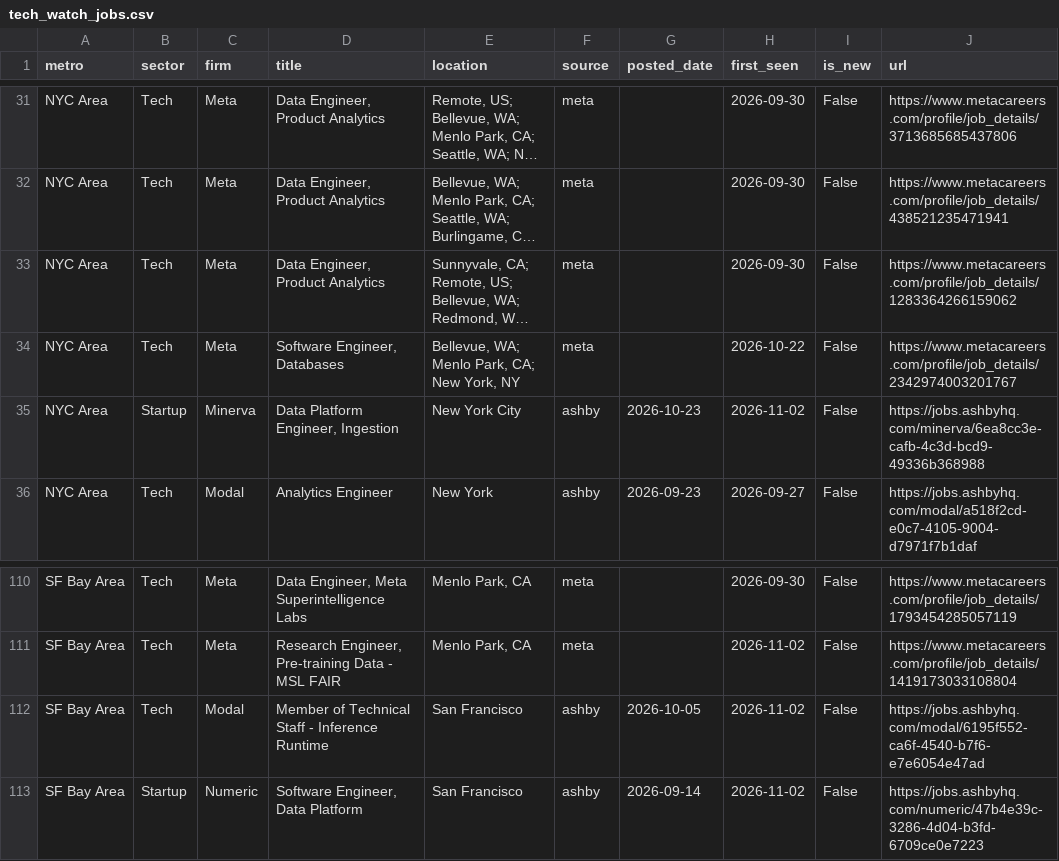
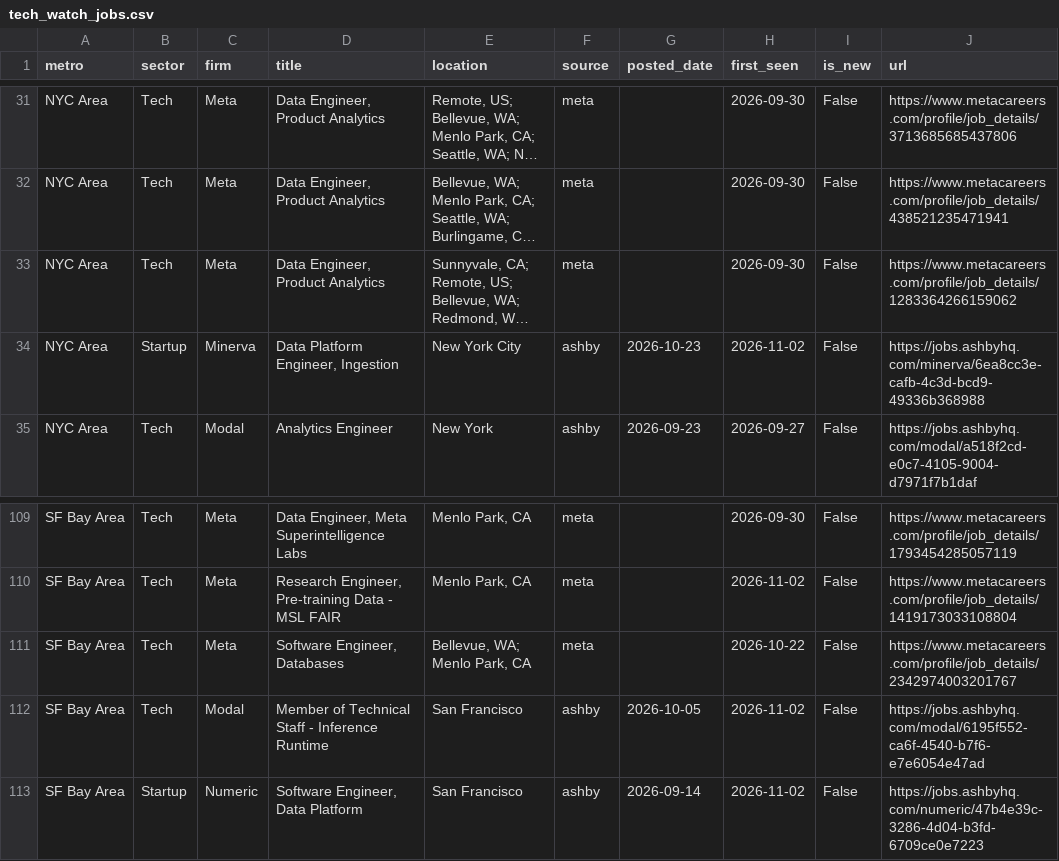
Before and after one commit to nakuljadeja08/Street-Watch, a CSV file: tech_watch_jobs.csv, drawn as a sheet; only a part is shown, gaps mark what is left out; long unchanged cells end in …; removed rows and columns are numbered as before the commit, all else as after; the diff names each change by its address in the sheet, - before the commit and + after, or states it on an @@ line.

Commit message:
chore: daily tech pull 2026-11-13

```diff
--- a/tech_watch_jobs.csv
+++ b/tech_watch_jobs.csv
-row 34: NYC Area | Tech | Meta | Software Engineer, Databases | Bellevue, WA; Menlo Park, CA; New York, NY | meta |  | 2026-10-22 | False | https://www.metacareers.com/profile/job_details/2342974003201767
+row 111: SF Bay Area | Tech | Meta | Software Engineer, Databases | Bellevue, WA; Menlo Park, CA | meta |  | 2026-10-22 | False | https://www.metacareers.com/profile/job_details/2342974003201767
```
Also changed, not shown: 3 other files.
